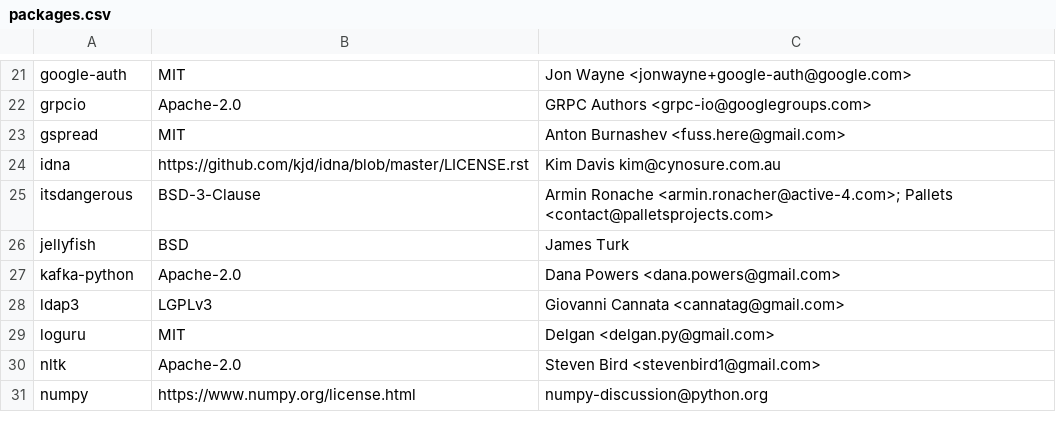
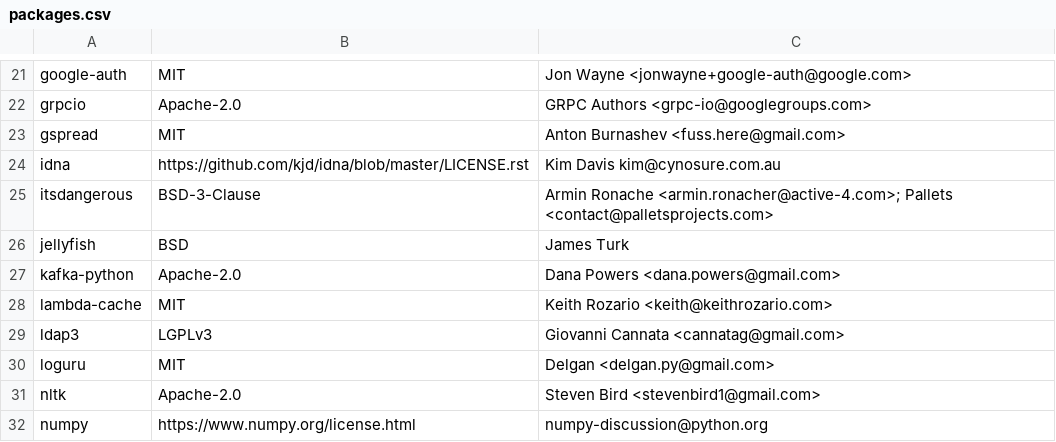
Before and after one commit to raffishquartan/Klayers, a CSV file: pipeline/config/Klayers-prodp38/packages.csv, drawn as a sheet; only a part is shown, gaps mark what is left out.

Commit message:
Externalized Config

```diff
--- a/pipeline/config/Klayers-prodp38/packages.csv
+++ b/pipeline/config/Klayers-prodp38/packages.csv
@@ -27,2 +27,3 @@ jellyfish, BSD, James Turk
 kafka-python,Apache-2.0,Dana Powers <dana.powers@gmail.com>
+lambda-cache, MIT, Keith Rozario <keith@keithrozario.com>
 ldap3, LGPLv3, Giovanni Cannata <cannatag@gmail.com>
```
Also changed, not shown: 34 other files.
